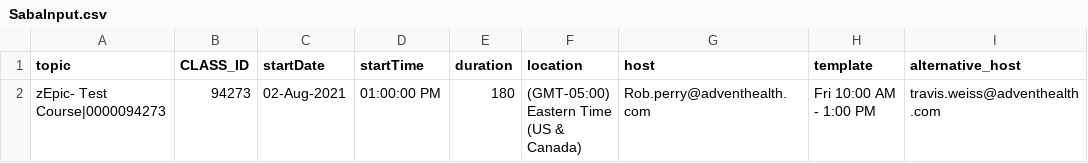
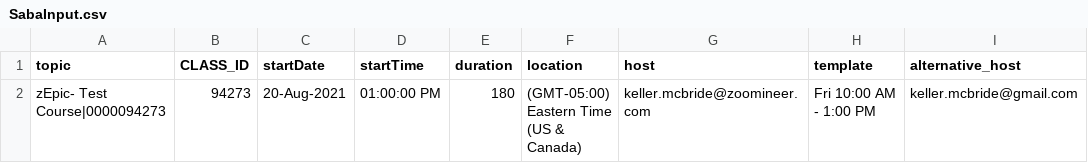
Before and after one commit to kelmcbri/ZoomMeetingFromCSV, a CSV file: SabaInput.csv, drawn as a sheet.

```diff
--- a/SabaInput.csv
+++ b/SabaInput.csv
@@ -1,2 +1,2 @@
 topic,CLASS_ID,startDate,startTime,duration,location,host,template,alternative_host
-zEpic- Test Course|0000094273,94273,02-Aug-2021,01:00:00 PM,180,(GMT-05:00) Eastern Time (US & Canada),Rob.perry@adventhealth.com,Fri 10:00 AM - 1:00 PM,travis.weiss@adventhealth.com
+zEpic- Test Course|0000094273,94273,20-Aug-2021,01:00:00 PM,180,(GMT-05:00) Eastern Time (US & Canada),keller.mcbride@zoomineer.com,Fri 10:00 AM - 1:00 PM,keller.mcbride@gmail.com
```
Also changed, not shown: 1 other file.
